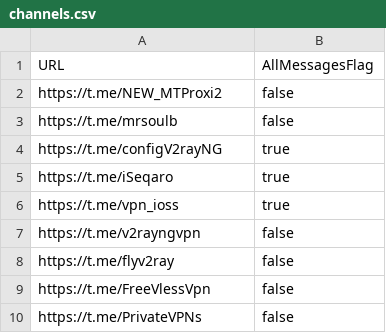
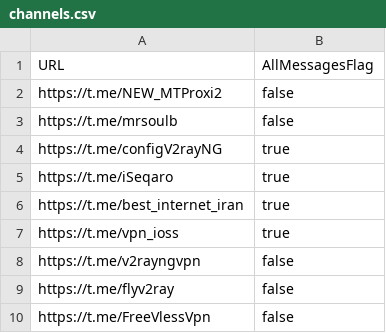
Before and after one commit to justVisiting992/xray-Config-Collector, a CSV file: channels.csv, drawn as a sheet; only a part is shown; the shorter side is filled out with more unchanged rows.

Commit message:
Update channels.csv

```diff
--- a/channels.csv
+++ b/channels.csv
@@ -5,2 +5,3 @@ https://t.me/configV2rayNG,true
 https://t.me/iSeqaro,true
+https://t.me/best_internet_iran, true
 https://t.me/vpn_ioss,true
```
